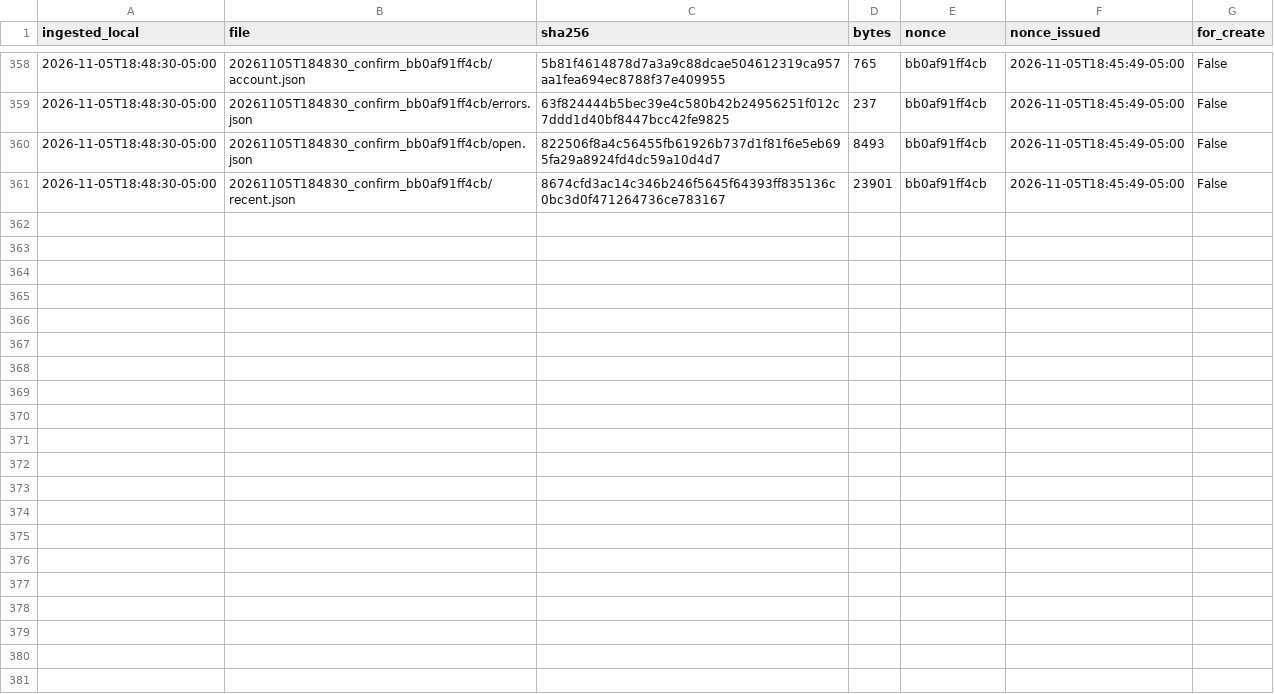
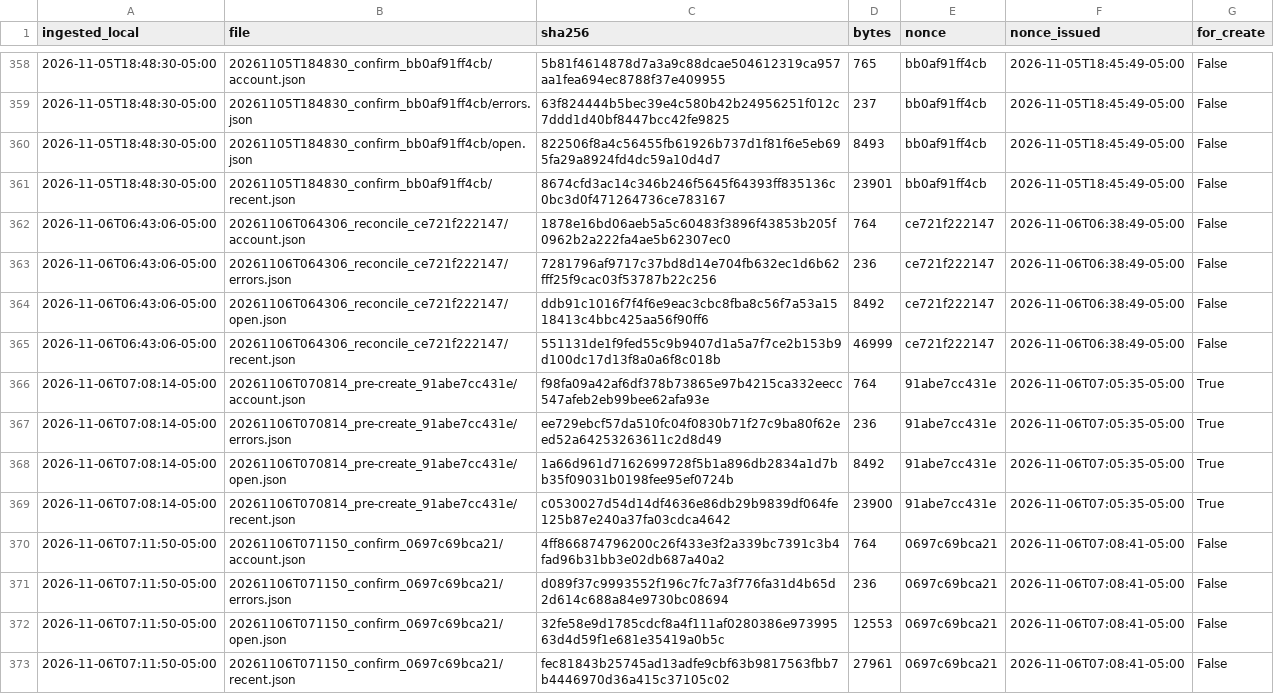
Before and after one commit to eduardomora041092-niolab/curiolab-studio-30, a CSV file: evidence/buffer/index.csv, drawn as a sheet; only a part is shown, gaps mark what is left out.

```diff
--- a/evidence/buffer/index.csv
+++ b/evidence/buffer/index.csv
@@ -361 +361,13 @@ ingested_local,file,sha256,bytes,nonce,nonce_issued,for_create
 2026-11-05T18:48:30-05:00,20261105T184830_confirm_bb0af91ff4cb/recent.json,8674cfd3ac14c346b246f5645f64393ff835136c0bc3d0f471264736ce783167,23901,bb0af91ff4cb,2026-11-05T18:45:49-05:00,False
+2026-11-06T06:43:06-05:00,20261106T064306_reconcile_ce721f222147/account.json,1878e16bd06aeb5a5c60483f3896f43853b205f0962b2a222fa4ae5b62307ec0,764,ce721f222147,2026-11-06T06:38:49-05:00,False
+2026-11-06T06:43:06-05:00,20261106T064306_reconcile_ce721f222147/errors.json,7281796af9717c37bd8d14e704fb632ec1d6b62fff25f9cac03f53787b22c256,236,ce721f222147,2026-11-06T06:38:49-05:00,False
+2026-11-06T06:43:06-05:00,20261106T064306_reconcile_ce721f222147/open.json,ddb91c1016f7f4f6e9eac3cbc8fba8c56f7a53a1518413c4bbc425aa56f90ff6,8492,ce721f222147,2026-11-06T06:38:49-05:00,False
+2026-11-06T06:43:06-05:00,20261106T064306_reconcile_ce721f222147/recent.json,551131de1f9fed55c9b9407d1a5a7f7ce2b153b9d100dc17d13f8a0a6f8c018b,46999,ce721f222147,2026-11-06T06:38:49-05:00,False
+2026-11-06T07:08:14-05:00,20261106T070814_pre-create_91abe7cc431e/account.json,f98fa09a42af6df378b73865e97b4215ca332eecc547afeb2eb99bee62afa93e,764,91abe7cc431e,2026-11-06T07:05:35-05:00,True
+2026-11-06T07:08:14-05:00,20261106T070814_pre-create_91abe7cc431e/errors.json,ee729ebcf57da510fc04f0830b71f27c9ba80f62eed52a64253263611c2d8d49,236,91abe7cc431e,2026-11-06T07:05:35-05:00,True
+2026-11-06T07:08:14-05:00,20261106T070814_pre-create_91abe7cc431e/open.json,1a66d961d7162699728f5b1a896db2834a1d7bb35f09031b0198fee95ef0724b,8492,91abe7cc431e,2026-11-06T07:05:35-05:00,True
+2026-11-06T07:08:14-05:00,20261106T070814_pre-create_91abe7cc431e/recent.json,c0530027d54d14df4636e86db29b9839df064fe125b87e240a37fa03cdca4642,23900,91abe7cc431e,2026-11-06T07:05:35-05:00,True
+2026-11-06T07:11:50-05:00,20261106T071150_confirm_0697c69bca21/account.json,4ff866874796200c26f433e3f2a339bc7391c3b4fad96b31bb3e02db687a40a2,764,0697c69bca21,2026-11-06T07:08:41-05:00,False
+2026-11-06T07:11:50-05:00,20261106T071150_confirm_0697c69bca21/errors.json,d089f37c9993552f196c7fc7a3f776fa31d4b65d2d614c688a84e9730bc08694,236,0697c69bca21,2026-11-06T07:08:41-05:00,False
+2026-11-06T07:11:50-05:00,20261106T071150_confirm_0697c69bca21/open.json,32fe58e9d1785cdcf8a4f111af0280386e97399563d4d59f1e681e35419a0b5c,12553,0697c69bca21,2026-11-06T07:08:41-05:00,False
+2026-11-06T07:11:50-05:00,20261106T071150_confirm_0697c69bca21/recent.json,fec81843b25745ad13adfe9cbf63b9817563fbb7b4446970d36a415c37105c02,27961,0697c69bca21,2026-11-06T07:08:41-05:00,False
```
Also changed, not shown: calendar/CurioLab_calendario_90.csv, logs/queue_log.csv, 43 other files.
